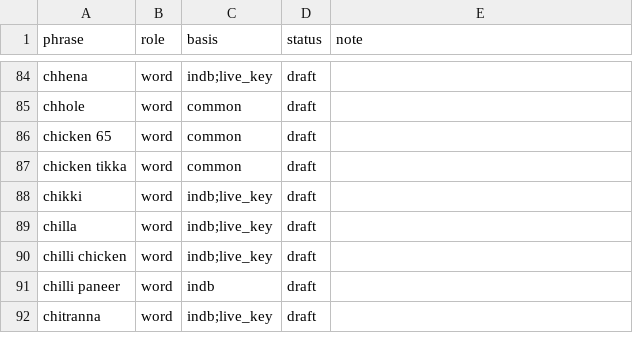
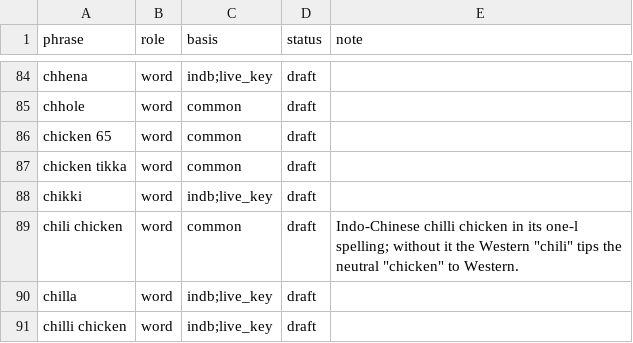
Before and after one commit to me-shivamo/STEADY, a CSV file: scripts/cuisine/data/indian_vocab.csv, drawn as a sheet; only a part is shown, gaps mark what is left out; the shorter side is filled out with more unchanged rows; the diff names each change by its address in the sheet, - before the commit and + after, or states it on an @@ line.

```diff
--- a/scripts/cuisine/data/indian_vocab.csv
+++ b/scripts/cuisine/data/indian_vocab.csv
+row 89: chili chicken | word | common | draft | Indo-Chinese chilli chicken in its one-l spelling; without it the Western "chili" tips the neutral "chicken" to Western.
```
Also changed, not shown: scripts/cuisine/data/neutral_list.csv, scripts/cuisine/data/region_keys.csv, 4 other files.
